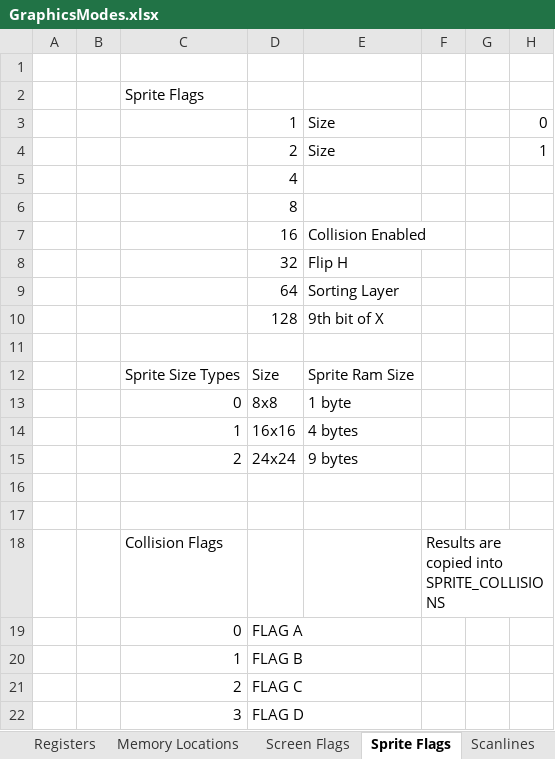
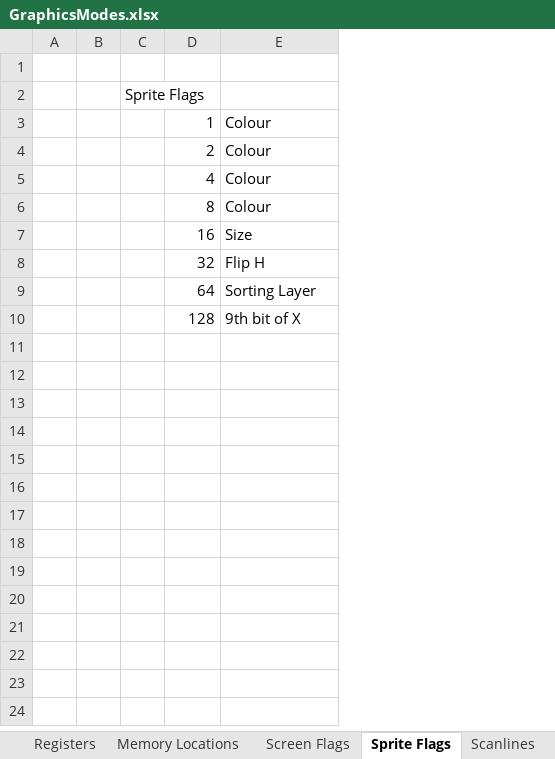
Before and after one commit to betajaen/dx8, an Excel workbook: Documentation/GraphicsModes.xlsx, sheet Sprite Flags, drawn as a sheet; values as stored, in another font and other column widths than the file's, no borders; removed rows and columns are numbered as before the commit, all else as after; the diff names each change by its address in the sheet, - before the commit and + after, or states it on an @@ line.

```diff
--- a/Documentation/GraphicsModes.xlsx (sheet Sprite Flags)
+++ b/Documentation/GraphicsModes.xlsx (sheet Sprite Flags)
-column C, row 2: Sprite Flags
+column C, row 2: Sprite Flags
-column F, empty
-column G, empty
-column H, rows 3-4: 0 | 1
-E3:E4: Size
+E3:E4: Colour
-E5:E6: (empty)
+E5:E6: Colour
-E7: Collision Enabled
+E7: Size
-row 11: (empty)
-row 12:  |  | Sprite Size Types | Size | Sprite Ram Size
-row 13:  |  | 0 | 8x8 | 1 byte
-row 14:  |  | 1 | 16x16 | 4 bytes
-row 15:  |  | 2 | 24x24 | 9 bytes
-row 16: (empty)
-row 17: (empty)
-row 18:  |  | Collision Flags |  |  | Results are copied into SPRITE_COLLISIONS
-row 19:  |  | 0 | FLAG A
-row 20:  |  | 1 | FLAG B
-row 21:  |  | 2 | FLAG C
-row 22:  |  | 3 | FLAG D
```
Also changed, not shown: sheet Scanline Cycles, sheet Registers, sheet Cycles, sheet Screen Flags, sheet Memory Locations, sheet Graphics, other sheet tabs, formulas that keep their value, charts or pictures, 1 other file.
